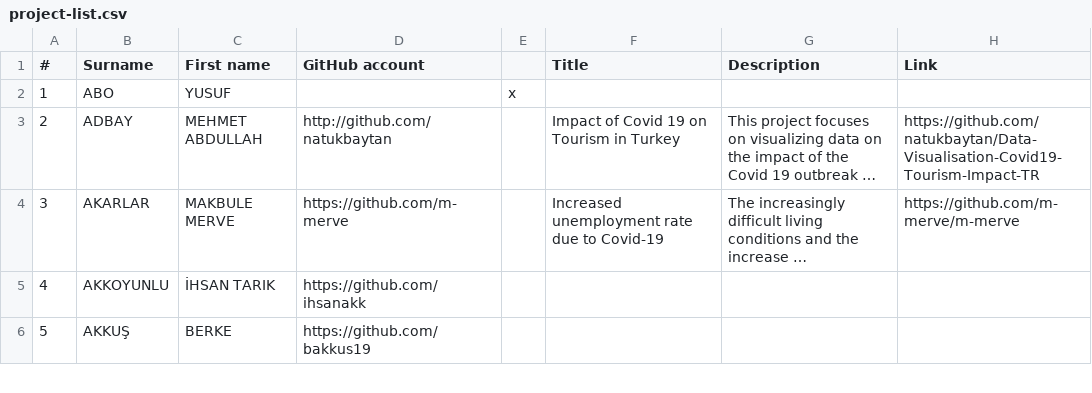
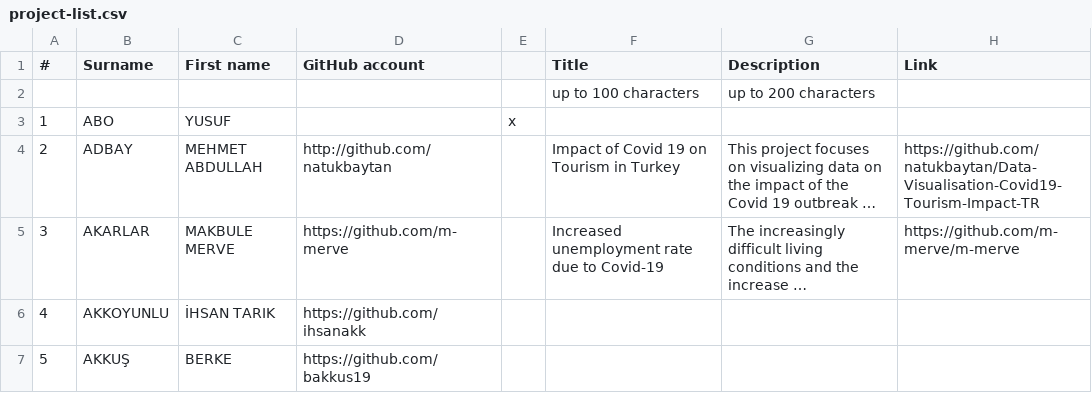
Before and after one commit to hkilter/data-visualization-project, a CSV file: project-list.csv, drawn as a sheet; only a part is shown; long unchanged cells end in …; the diff names each change by its address in the sheet, - before the commit and + after, or states it on an @@ line.

Commit message:
Update project-list.csv

```diff
--- a/project-list.csv
+++ b/project-list.csv
+row 2:  |  |  |  |  | up to 100 characters | up to 200 characters
```
